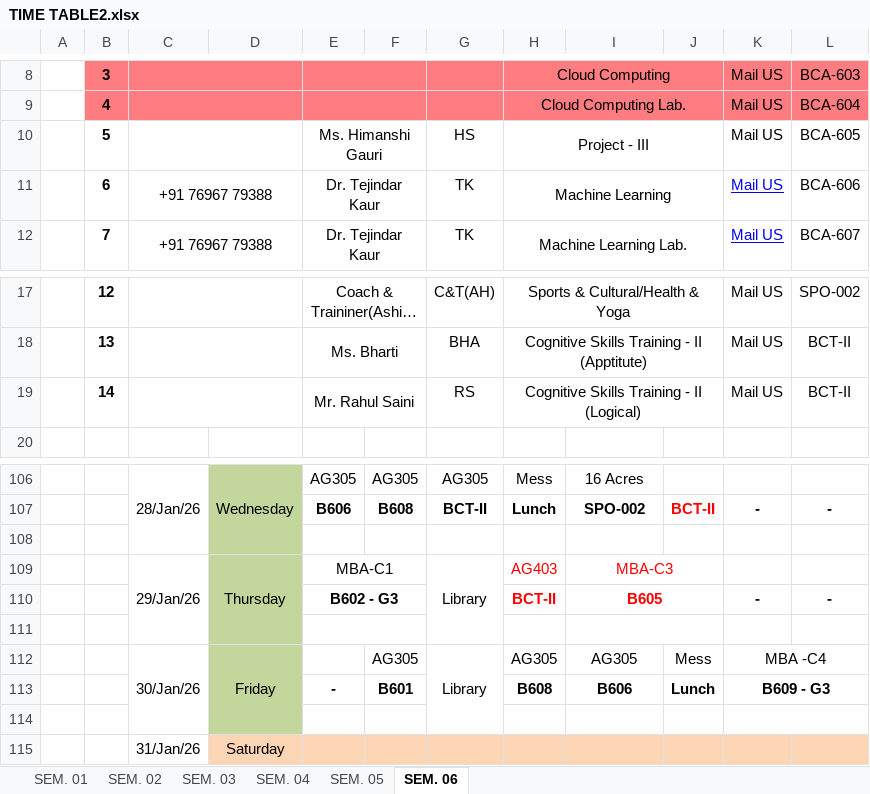
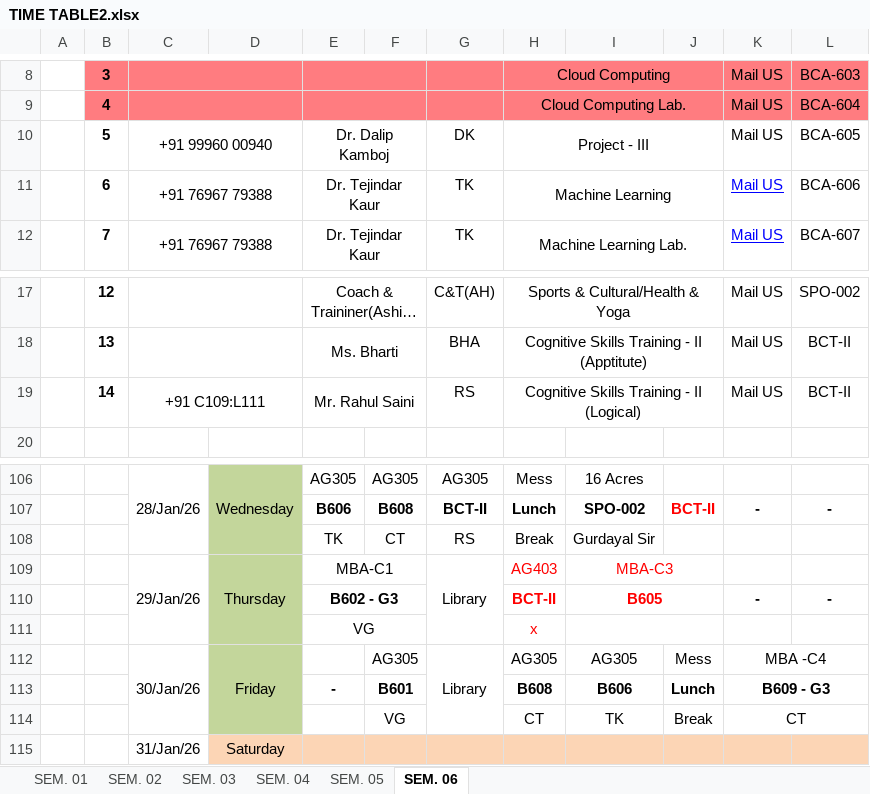
Before and after one commit to DearPratipal/BCA-6th-Semester-Data-Science-MMDU, an Excel workbook: A+Time-Table New (Course Criculam) - 6th Sem/TIME TABLE2.xlsx, sheet SEM. 06, drawn as a sheet; only a part is shown, gaps mark what is left out; long unchanged cells end in …; values as stored, in another font and other column widths than the file's, no borders; the diff names each change by its address in the sheet, - before the commit and + after, or states it on an @@ line.

Commit message:
Done operation on PowerBI and Update TimeScedule

```diff
--- a/A+Time-Table New (Course Criculam) - 6th Sem/TIME TABLE2.xlsx (sheet SEM. 06)
+++ b/A+Time-Table New (Course Criculam) - 6th Sem/TIME TABLE2.xlsx (sheet SEM. 06)
-C10: (empty)
+C10: +91 99960 00940
-E10: Ms. Himanshi Gauri
+E10: Dr. Dalip Kamboj
-G10: HS
+G10: DK
-C19: (empty)
+C19: +91 C109:L111
-row 108: (empty)
+row 108:  |  |  |  | TK | CT | RS | Break | Gurdayal Sir
-row 111: (empty)
+row 111:  |  |  |  | VG |  |  | x
-row 114: (empty)
+row 114:  |  |  |  |  | VG |  | CT | TK | Break | CT
```
Also changed, not shown: 1 other file.
